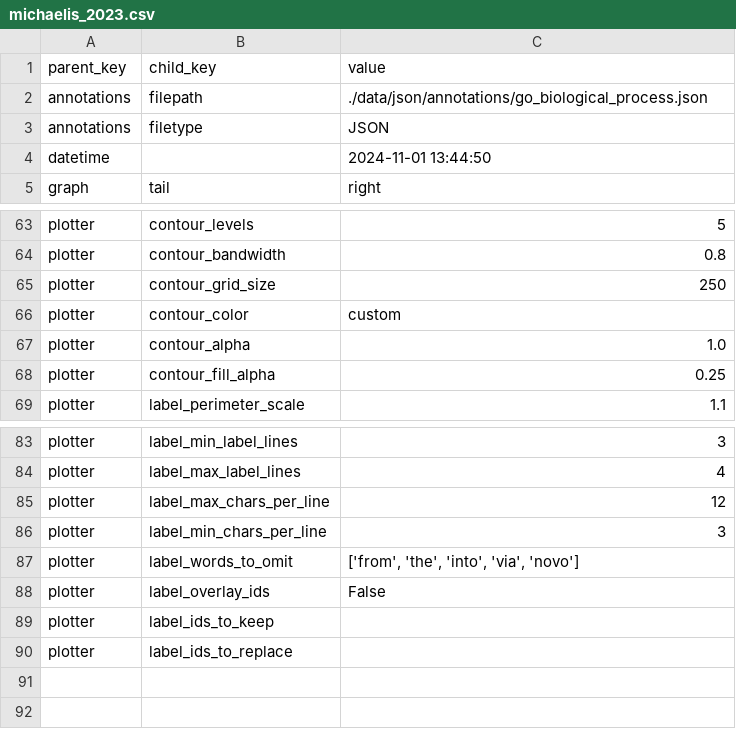
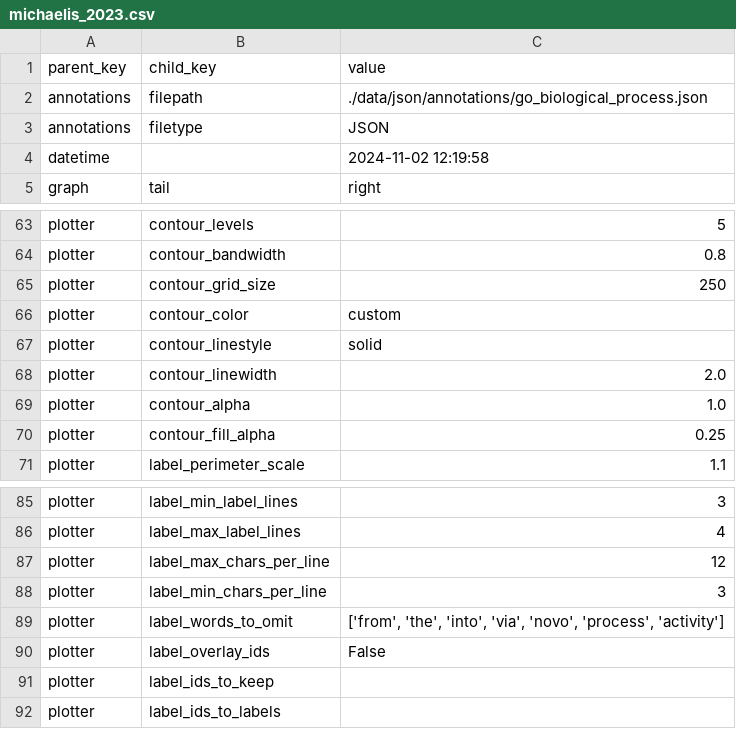
Before and after one commit to riskportal/network-tutorial, a CSV file: data/csv/params/michaelis_2023.csv, drawn as a sheet; only a part is shown, gaps mark what is left out.

```diff
--- a/data/csv/params/michaelis_2023.csv
+++ b/data/csv/params/michaelis_2023.csv
@@ -3,3 +3,3 @@ annotations,filepath,./data/json/annotations/go_biological_process.json
 annotations,filetype,JSON
-datetime,,2024-11-01 13:44:50
+datetime,,2024-11-02 12:19:58
 graph,tail,right
@@ -66,2 +66,4 @@ plotter,contour_grid_size,250
 plotter,contour_color,custom
+plotter,contour_linestyle,solid
+plotter,contour_linewidth,2.0
 plotter,contour_alpha,1.0
@@ -86,5 +88,5 @@ plotter,label_max_chars_per_line,12
 plotter,label_min_chars_per_line,3
-plotter,label_words_to_omit,"['from', 'the', 'into', 'via', 'novo']"
+plotter,label_words_to_omit,"['from', 'the', 'into', 'via', 'novo', 'process', 'activity']"
 plotter,label_overlay_ids,False
 plotter,label_ids_to_keep,
-plotter,label_ids_to_replace,
+plotter,label_ids_to_labels,
```
Also changed, not shown: 6 other files.
